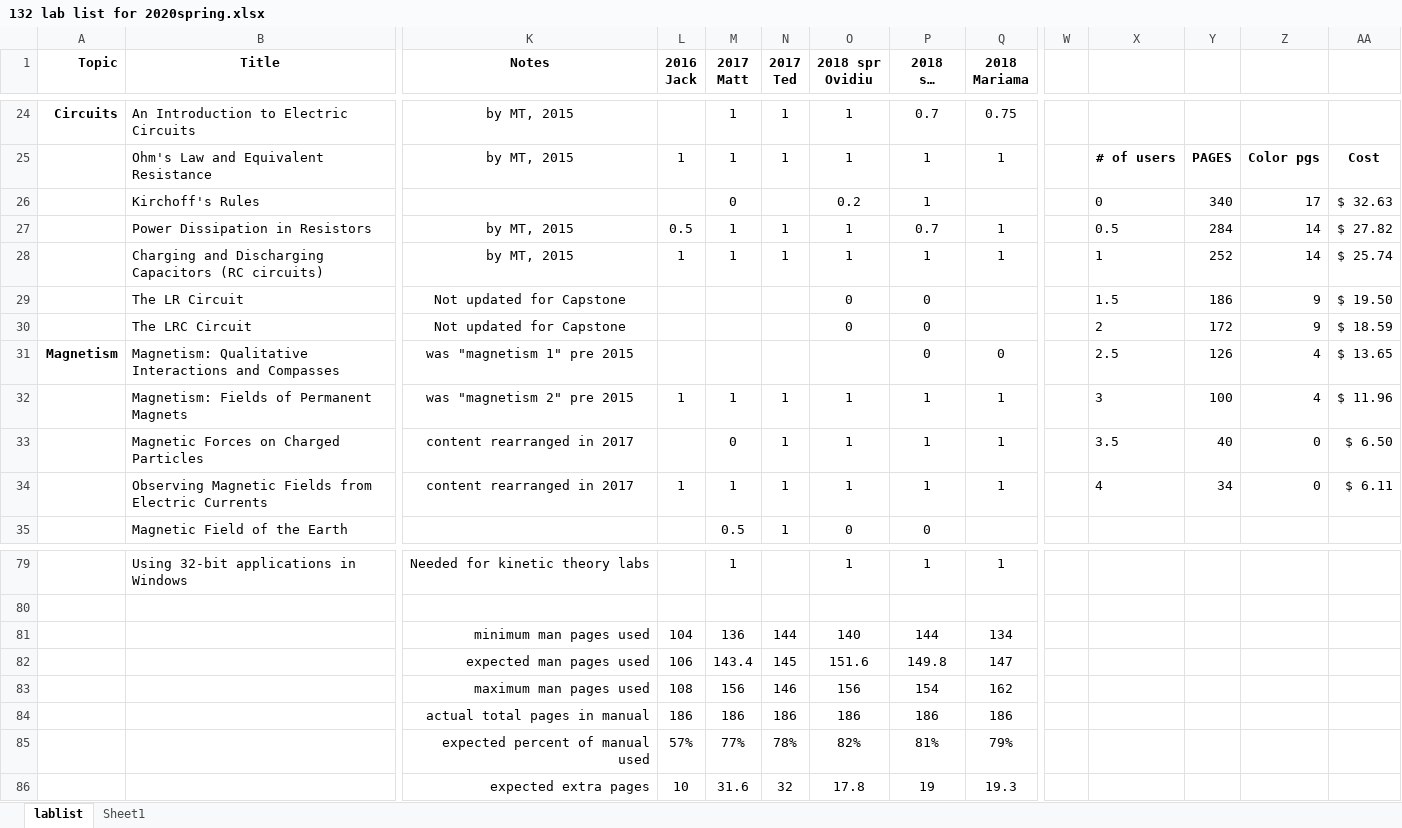
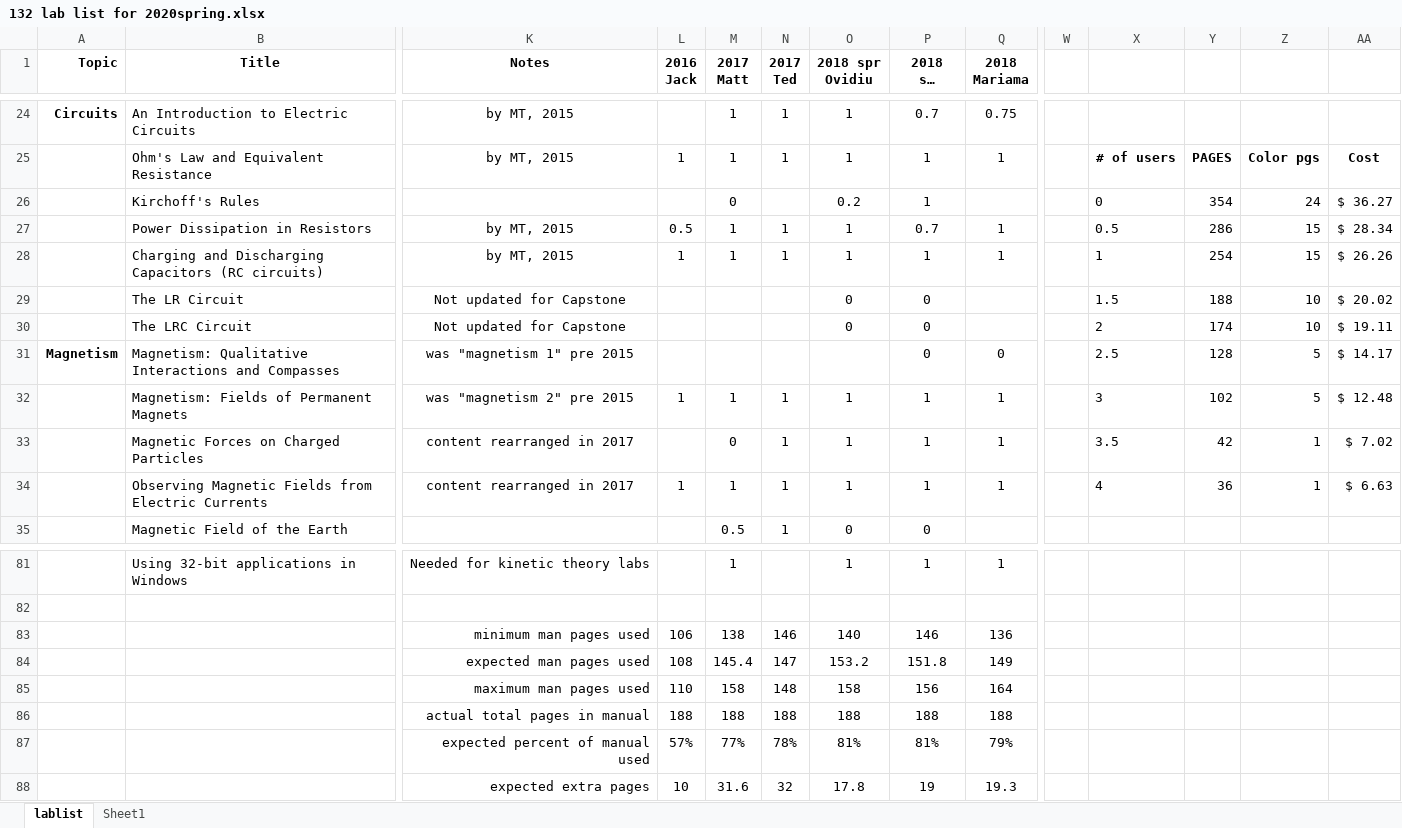
Before and after one commit to RichmondPhysics/132, an Excel workbook: StudentGuideModule2/what_labs_to_include/132 lab list for 2020spring.xlsx, sheet lablist, drawn as a sheet; only a part is shown, gaps mark what is left out; long unchanged cells end in …; values as stored, in another font and other column widths than the file's, no borders; conditional formats not drawn; removed rows and columns are numbered as before the commit, all else as after; rows hold the shown columns only; the diff covers the shown part only; the diff names each change by its address in the sheet, - before the commit and + after, or states it on an @@ line.

Commit message:
Updated spreadsheet for spring 2020

```diff
--- a/StudentGuideModule2/what_labs_to_include/132 lab list for 2020spring.xlsx (sheet lablist)
+++ b/StudentGuideModule2/what_labs_to_include/132 lab list for 2020spring.xlsx (sheet lablist)
-Y26: 340
+Y26: 354
-Z26: 17
+Z26: 24
-AA26: $ 32.63
+AA26: $ 36.27
-Y27: 284
+Y27: 286
-Z27:Z28: 14
+Z27:Z28: 15
-AA27: $ 27.82
+AA27: $ 28.34
-Y28: 252
+Y28: 254
-AA28: $ 25.74
+AA28: $ 26.26
-Y29: 186
+Y29: 188
-Z29:Z30: 9
+Z29:Z30: 10
-AA29: $ 19.50
+AA29: $ 20.02
-Y30: 172
+Y30: 174
-AA30: $ 18.59
+AA30: $ 19.11
-Y31: 126
+Y31: 128
-Z31:Z32: 4
+Z31:Z32: 5
-AA31: $ 13.65
+AA31: $ 14.17
-Y32: 100
+Y32: 102
-AA32: $ 11.96
+AA32: $ 12.48
-Y33: 40
+Y33: 42
-Z33:Z34: 0
+Z33:Z34: 1
-AA33: $ 6.50
+AA33: $ 7.02
-Y34: 34
+Y34: 36
-AA34: $ 6.11
+AA34: $ 6.63
-row 81:  |  | minimum man pages used | 104 | 136 | 144 | 140 | 144 | 134
-row 82:  |  | expected man pages used | 106 | 143.4 | 145 | 151.6 | 149.8 | 147
-row 83:  |  | maximum man pages used | 108 | 156 | 146 | 156 | 154 | 162
-row 84:  |  | actual total pages in manual | 186 | 186 | 186 | 186 | 186 | 186
+row 83:  |  | minimum man pages used | 106 | 138 | 146 | 140 | 146 | 136
+row 84:  |  | expected man pages used | 108 | 145.4 | 147 | 153.2 | 151.8 | 149
+row 85:  |  | maximum man pages used | 110 | 158 | 148 | 158 | 156 | 164
+row 86:  |  | actual total pages in manual | 188 | 188 | 188 | 188 | 188 | 188
-O87 (2018 spr Ovidiu): 82%
+O87 (2018 spr Ovidiu): 81%
```
Also changed, not shown: 2 added rows and 4 edited cells elsewhere in this sheet, formulas that keep their value.
